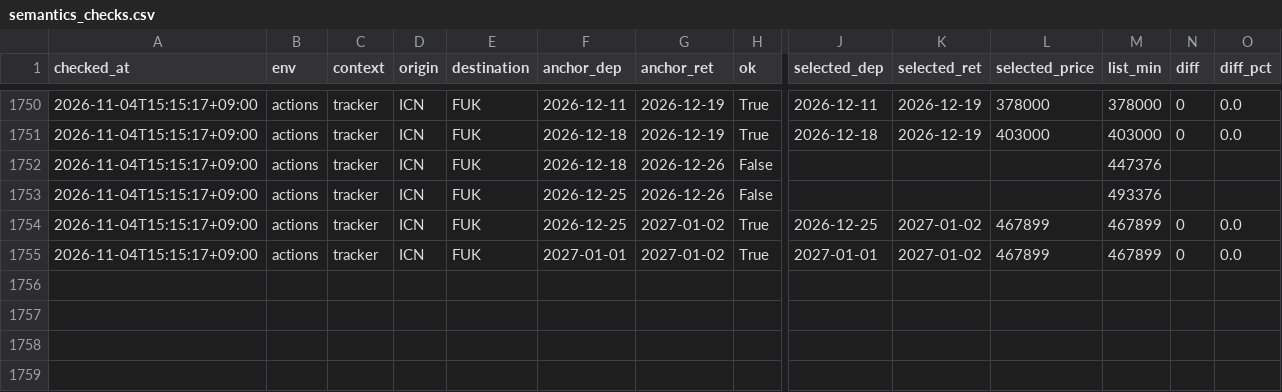
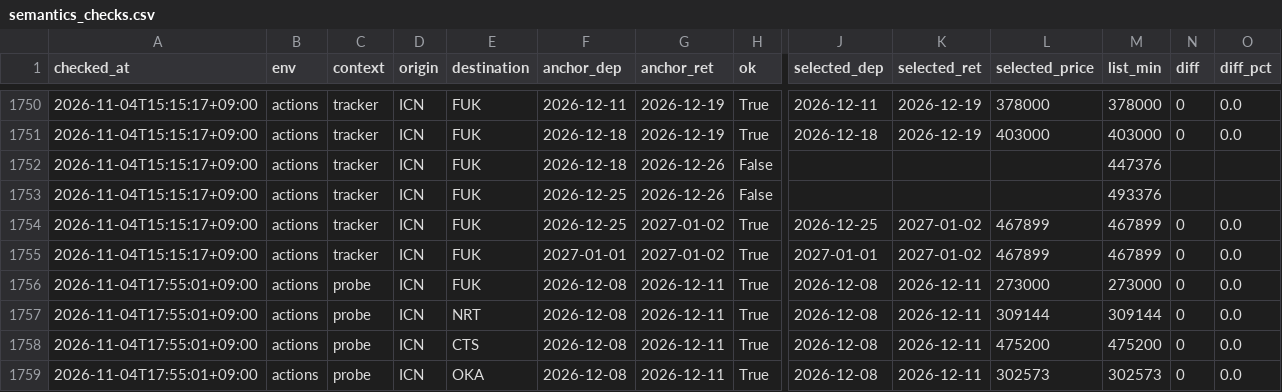
Before and after one commit to shiptopmin/fly, a CSV file: data/diagnostics/semantics_checks.csv, drawn as a sheet; only a part is shown, gaps mark what is left out; rows hold the shown columns only; the diff names each change by its address in the sheet, - before the commit and + after, or states it on an @@ line.

```diff
--- a/data/diagnostics/semantics_checks.csv
+++ b/data/diagnostics/semantics_checks.csv
+row 1756: 2026-11-04T17:55:01+09:00 | actions | probe | ICN | FUK | 2026-12-08 | 2026-12-11 | True | 2026-12-08 | 2026-12-11 | 273000 | 273000 | 0 | 0.0
+row 1757: 2026-11-04T17:55:01+09:00 | actions | probe | ICN | NRT | 2026-12-08 | 2026-12-11 | True | 2026-12-08 | 2026-12-11 | 309144 | 309144 | 0 | 0.0
+row 1758: 2026-11-04T17:55:01+09:00 | actions | probe | ICN | CTS | 2026-12-08 | 2026-12-11 | True | 2026-12-08 | 2026-12-11 | 475200 | 475200 | 0 | 0.0
+row 1759: 2026-11-04T17:55:01+09:00 | actions | probe | ICN | OKA | 2026-12-08 | 2026-12-11 | True | 2026-12-08 | 2026-12-11 | 302573 | 302573 | 0 | 0.0
```
Also changed, not shown: data/probes/ICN-CTS.csv, data/probes/ICN-FUK.csv, 4 other files.
